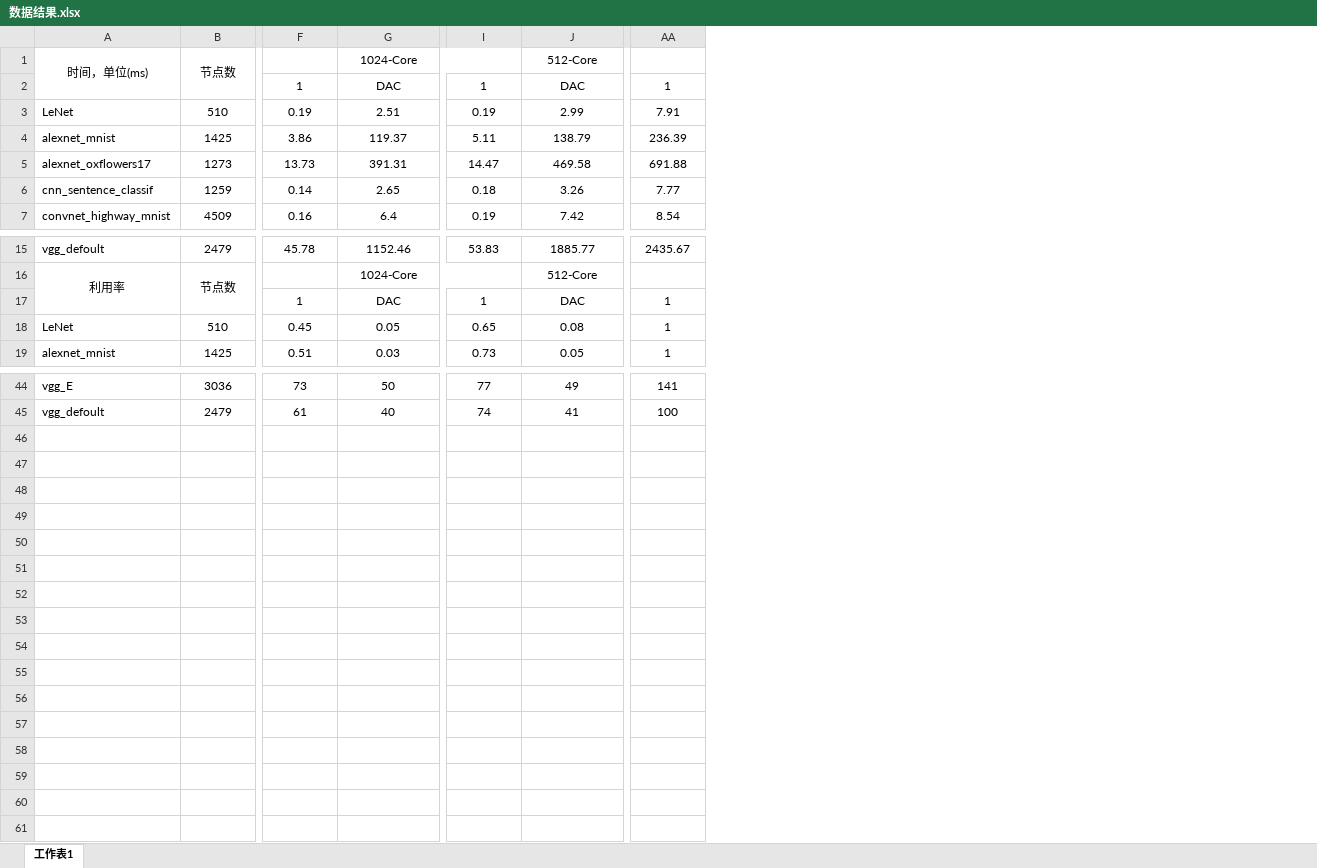
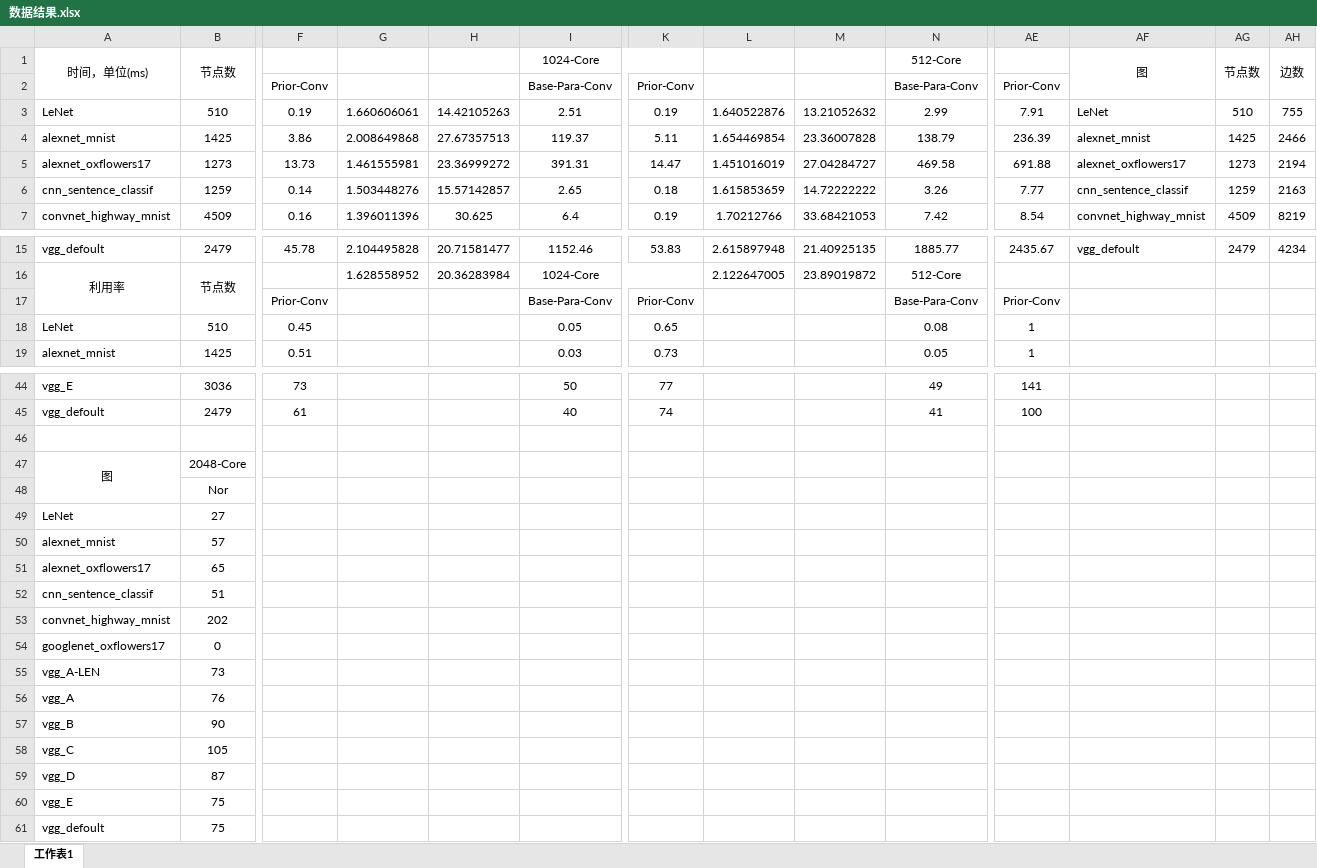
Before and after one commit to luffy06/ScheduleForCNN, an Excel workbook: result/数据结果.xlsx, sheet 工作表1, drawn as a sheet; only a part is shown, gaps mark what is left out; values as stored, in another font and other column widths than the file's, no borders; charts and pictures not drawn; removed rows and columns are numbered as before the commit, all else as after; rows hold the shown columns only; the diff covers the shown part only; the diff names each change by its address in the sheet, - before the commit and + after, or states it on an @@ line.

Commit message:
完善数据

```diff
--- a/result/数据结果.xlsx (sheet 工作表1)
+++ b/result/数据结果.xlsx (sheet 工作表1)
+column G, rows 3-7: 1.660606061 | 2.008649868 | 1.461555981 | 1.503448276 | 1.396011396; rows 15-16: 2.104495828 | 1.628558952
+column H, rows 3-7: 14.42105263 | 27.67357513 | 23.36999272 | 15.57142857 | 30.625; rows 15-16: 20.71581477 | 20.36283984
+column L, rows 3-7: 1.640522876 | 1.654469854 | 1.451016019 | 1.615853659 | 1.70212766; rows 15-16: 2.615897948 | 2.122647005
+column M, rows 3-7: 13.21052632 | 23.36007828 | 27.04284727 | 14.72222222 | 33.68421053; rows 15-16: 21.40925135 | 23.89019872
+column AF, row 1: 图; rows 3-7: LeNet | alexnet_mnist | alexnet_oxflowers17 | cnn_sentence_classif | convnet_highway_mnist; row 15: vgg_defoult
+column AG, row 1: 节点数; rows 3-7: 510 | 1425 | 1273 | 1259 | 4509; row 15: 2479
+column AH, row 1: 边数; rows 3-7: 755 | 2466 | 2194 | 2163 | 8219; row 15: 4234
-row 2:  |  | 1 | DAC | 1 | DAC | 1
+row 2:  |  | Prior-Conv |  |  | Base-Para-Conv | Prior-Conv |  |  | Base-Para-Conv | Prior-Conv
-row 17:  |  | 1 | DAC | 1 | DAC | 1
+row 17:  |  | Prior-Conv |  |  | Base-Para-Conv | Prior-Conv |  |  | Base-Para-Conv | Prior-Conv
+row 46: (empty)
+row 47: 图 | 2048-Core
+row 48:  | Nor
+row 49: LeNet | 27
+row 50: alexnet_mnist | 57
+row 51: alexnet_oxflowers17 | 65
+row 52: cnn_sentence_classif | 51
+row 53: convnet_highway_mnist | 202
+row 54: googlenet_oxflowers17 | 0
+row 55: vgg_A-LEN | 73
+row 56: vgg_A | 76
+row 57: vgg_B | 90
+row 58: vgg_C | 105
+row 59: vgg_D | 87
+row 60: vgg_E | 75
+row 61: vgg_defoult | 75
```
Also changed, not shown: 1 added row and 1 removed row elsewhere in this sheet, charts or pictures.
